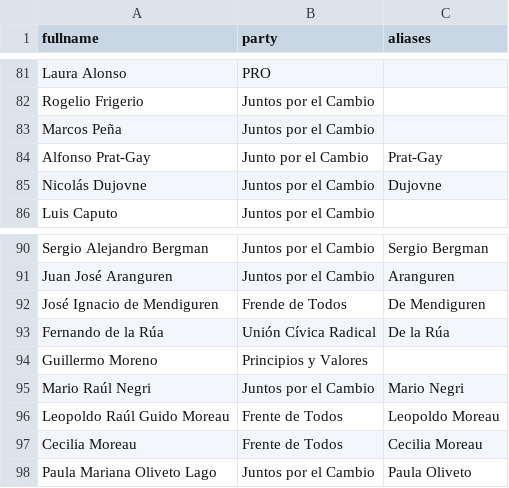
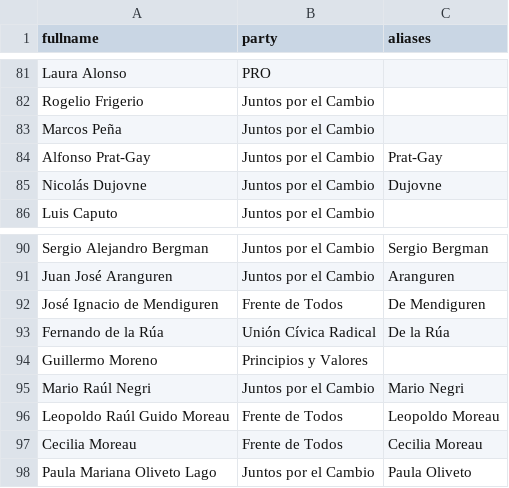
Before and after one commit to oserpe/Youtube-Analytics, a CSV file: backend/datasets/politicians.csv, drawn as a sheet; only a part is shown, gaps mark what is left out.

Commit message:
added party mentions by channel query

```diff
--- a/backend/datasets/politicians.csv
+++ b/backend/datasets/politicians.csv
@@ -83,3 +83,3 @@ Rogelio Frigerio,Juntos por el Cambio,
 Marcos Peña,Juntos por el Cambio,
-Alfonso Prat-Gay,Junto por el Cambio,Prat-Gay
+Alfonso Prat-Gay,Juntos por el Cambio,Prat-Gay
 Nicolás Dujovne,Juntos por el Cambio,Dujovne
@@ -91,3 +91,3 @@ Sergio Alejandro Bergman,Juntos por el Cambio,Sergio Bergman
 Juan José Aranguren,Juntos por el Cambio,Aranguren
-José Ignacio de Mendiguren,Frende de Todos,De Mendiguren
+José Ignacio de Mendiguren,Frente de Todos,De Mendiguren
 Fernando de la Rúa,Unión Cívica Radical,De la Rúa
```
Also changed, not shown: 3 other files.
